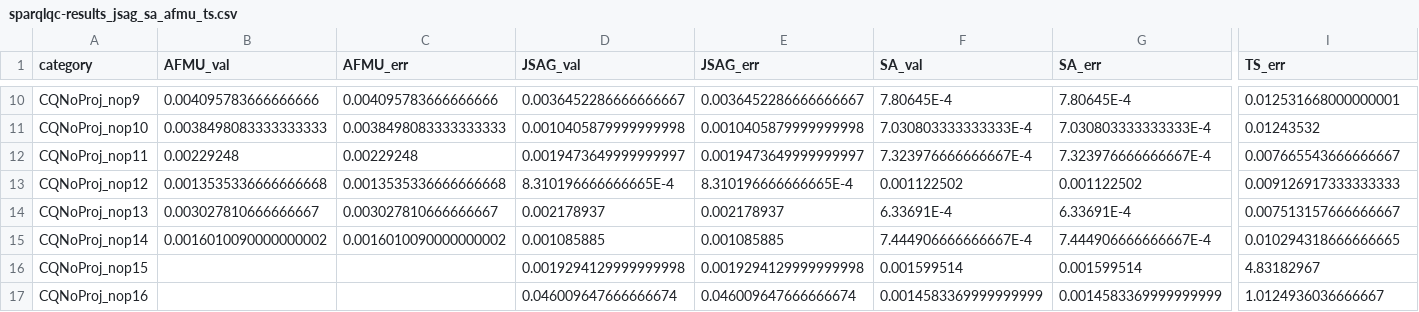
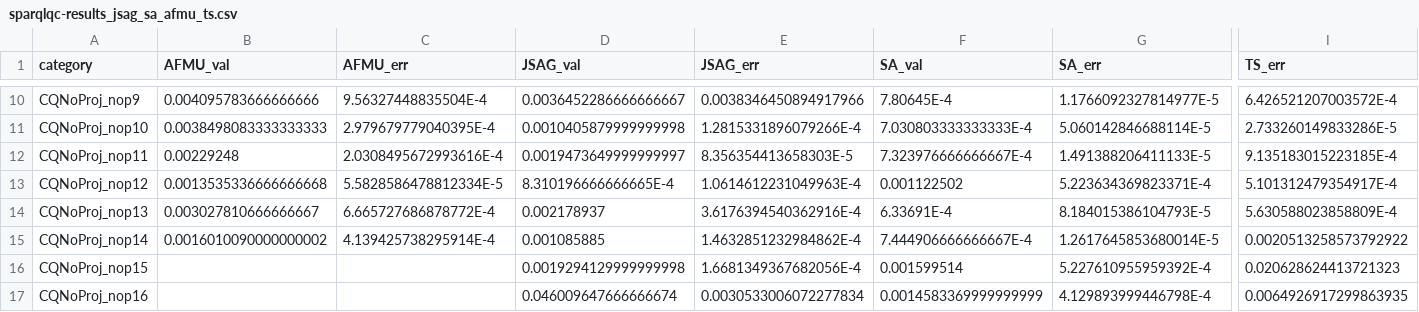
Before and after one commit to SmartDataAnalytics/jena-sparql-api, a CSV file: benchmarking/sparqlqc-jena3/sparqlqc-results/sparqlqc-results_jsag_sa_afmu_ts.csv, drawn as a sheet; only a part is shown, gaps mark what is left out; the diff covers the shown part only; the diff names each change by its address in the sheet, - before the commit and + after, or states it on an @@ line.

```diff
--- a/benchmarking/sparqlqc-jena3/sparqlqc-results/sparqlqc-results_jsag_sa_afmu_ts.csv
+++ b/benchmarking/sparqlqc-jena3/sparqlqc-results/sparqlqc-results_jsag_sa_afmu_ts.csv
-C10 (AFMU_err): 0.004095783666666666
+C10 (AFMU_err): 9.56327448835504E-4
-E10 (JSAG_err): 0.0036452286666666667
+E10 (JSAG_err): 0.0038346450894917966
-G10 (SA_err): 7.80645E-4
+G10 (SA_err): 1.1766092327814977E-5
-I10 (TS_err): 0.012531668000000001
+I10 (TS_err): 6.426521207003572E-4
-C11 (AFMU_err): 0.0038498083333333333
+C11 (AFMU_err): 2.979679779040395E-4
-E11 (JSAG_err): 0.0010405879999999998
+E11 (JSAG_err): 1.2815331896079266E-4
-G11 (SA_err): 7.030803333333333E-4
+G11 (SA_err): 5.060142846688114E-5
-I11 (TS_err): 0.01243532
+I11 (TS_err): 2.733260149833286E-5
-C12 (AFMU_err): 0.00229248
+C12 (AFMU_err): 2.0308495672993616E-4
-E12 (JSAG_err): 0.0019473649999999997
+E12 (JSAG_err): 8.356354413658303E-5
-G12 (SA_err): 7.323976666666667E-4
+G12 (SA_err): 1.491388206411133E-5
-I12 (TS_err): 0.007665543666666667
+I12 (TS_err): 9.135183015223185E-4
-C13 (AFMU_err): 0.0013535336666666668
+C13 (AFMU_err): 5.5828586478812334E-5
-E13 (JSAG_err): 8.310196666666665E-4
+E13 (JSAG_err): 1.0614612231049963E-4
-G13 (SA_err): 0.001122502
+G13 (SA_err): 5.223634369823371E-4
-I13 (TS_err): 0.009126917333333333
+I13 (TS_err): 5.101312479354917E-4
-C14 (AFMU_err): 0.003027810666666667
+C14 (AFMU_err): 6.665727686878772E-4
-E14 (JSAG_err): 0.002178937
+E14 (JSAG_err): 3.6176394540362916E-4
-G14 (SA_err): 6.33691E-4
+G14 (SA_err): 8.184015386104793E-5
-I14 (TS_err): 0.007513157666666667
+I14 (TS_err): 5.630588023858809E-4
-C15 (AFMU_err): 0.0016010090000000002
+C15 (AFMU_err): 4.139425738295914E-4
-E15 (JSAG_err): 0.001085885
+E15 (JSAG_err): 1.4632851232984862E-4
-G15 (SA_err): 7.444906666666667E-4
+G15 (SA_err): 1.2617645853680014E-5
-I15 (TS_err): 0.010294318666666665
+I15 (TS_err): 0.0020513258573792922
-E16 (JSAG_err): 0.0019294129999999998
+E16 (JSAG_err): 1.6681349367682056E-4
-G16 (SA_err): 0.001599514
+G16 (SA_err): 5.227610955959392E-4
-I16 (TS_err): 4.83182967
+I16 (TS_err): 0.020628624413721323
-E17 (JSAG_err): 0.046009647666666674
+E17 (JSAG_err): 0.0030533006072277834
-G17 (SA_err): 0.0014583369999999999
+G17 (SA_err): 4.129893999446798E-4
-I17 (TS_err): 1.0124936036666667
+I17 (TS_err): 0.0064926917299863935
```
Also changed, not shown: 117 edited cells elsewhere in this file, benchmarking/sparqlqc-jena3/sparqlqc-results/sparqlqc-results_jsag_sa.csv.
